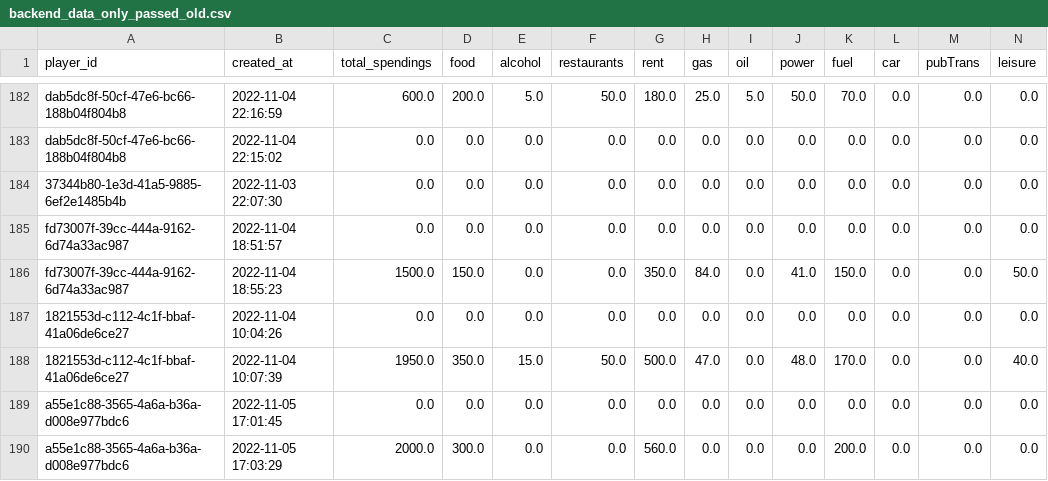
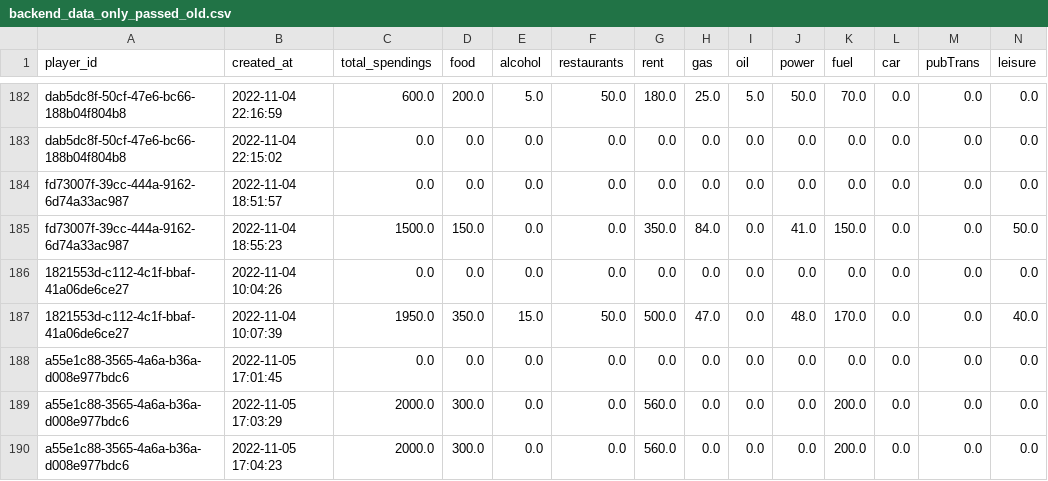
Before and after one commit to larsmoe/Inflation-Study-Analysis, a CSV file: Data/backend_data_only_passed_old.csv, drawn as a sheet; only a part is shown, gaps mark what is left out; the shorter side is filled out with more unchanged rows; rows hold the shown columns only; the diff names each change by its address in the sheet, - before the commit and + after, or states it on an @@ line.

```diff
--- a/Data/backend_data_only_passed_old.csv
+++ b/Data/backend_data_only_passed_old.csv
-row 184: 37344b80-1e3d-41a5-9885-6ef2e1485b4b | 2022-11-03 22:07:30 | 0.0 | 0.0 | 0.0 | 0.0 | 0.0 | 0.0 | 0.0 | 0.0 | 0.0 | 0.0 | 0.0 | 0.0
```
Also changed, not shown: Data/backend_data_only_passed.csv, Data/backend_data_only_passed_new.csv, 6 other files.
